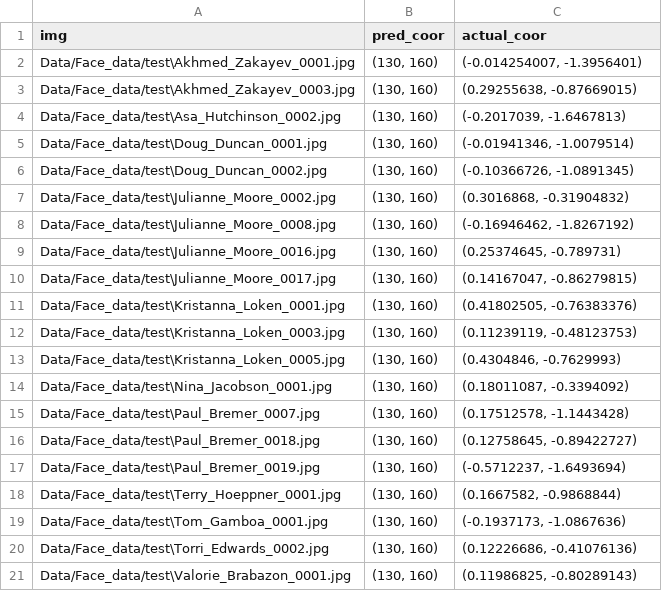
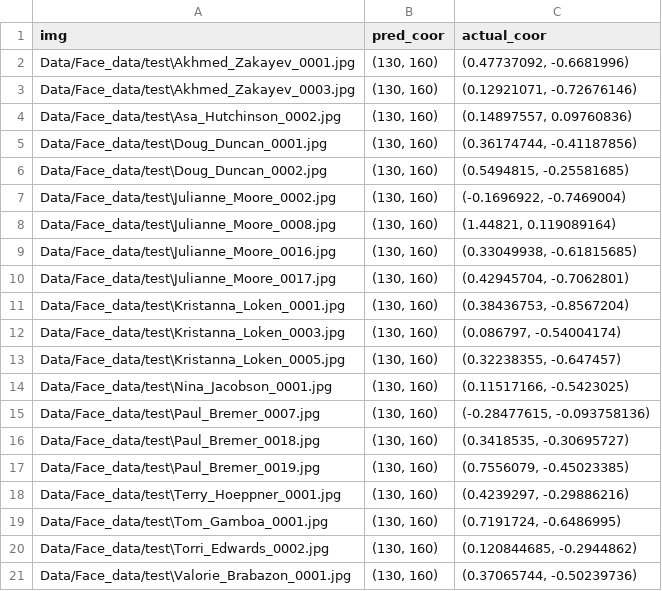
Before and after one commit to asjad895/Signle-Pixel-Locate, a CSV file: Test_Data_Result/test_result_1.csv, drawn as a sheet.

```diff
--- a/Test_Data_Result/test_result_1.csv
+++ b/Test_Data_Result/test_result_1.csv
@@ -1,21 +1,21 @@
 img,pred_coor,actual_coor
-Data/Face_data/test\Akhmed_Zakayev_0001.jpg,"(130, 160)","(-0.014254007, -1.3956401)"
-Data/Face_data/test\Akhmed_Zakayev_0003.jpg,"(130, 160)","(0.29255638, -0.87669015)"
-Data/Face_data/test\Asa_Hutchinson_0002.jpg,"(130, 160)","(-0.2017039, -1.6467813)"
-Data/Face_data/test\Doug_Duncan_0001.jpg,"(130, 160)","(-0.01941346, -1.0079514)"
-Data/Face_data/test\Doug_Duncan_0002.jpg,"(130, 160)","(-0.10366726, -1.0891345)"
-Data/Face_data/test\Julianne_Moore_0002.jpg,"(130, 160)","(0.3016868, -0.31904832)"
-Data/Face_data/test\Julianne_Moore_0008.jpg,"(130, 160)","(-0.16946462, -1.8267192)"
-Data/Face_data/test\Julianne_Moore_0016.jpg,"(130, 160)","(0.25374645, -0.789731)"
-Data/Face_data/test\Julianne_Moore_0017.jpg,"(130, 160)","(0.14167047, -0.86279815)"
-Data/Face_data/test\Kristanna_Loken_0001.jpg,"(130, 160)","(0.41802505, -0.76383376)"
-Data/Face_data/test\Kristanna_Loken_0003.jpg,"(130, 160)","(0.11239119, -0.48123753)"
-Data/Face_data/test\Kristanna_Loken_0005.jpg,"(130, 160)","(0.4304846, -0.7629993)"
-Data/Face_data/test\Nina_Jacobson_0001.jpg,"(130, 160)","(0.18011087, -0.3394092)"
-Data/Face_data/test\Paul_Bremer_0007.jpg,"(130, 160)","(0.17512578, -1.1443428)"
-Data/Face_data/test\Paul_Bremer_0018.jpg,"(130, 160)","(0.12758645, -0.89422727)"
-Data/Face_data/test\Paul_Bremer_0019.jpg,"(130, 160)","(-0.5712237, -1.6493694)"
-Data/Face_data/test\Terry_Hoeppner_0001.jpg,"(130, 160)","(0.1667582, -0.9868844)"
-Data/Face_data/test\Tom_Gamboa_0001.jpg,"(130, 160)","(-0.1937173, -1.0867636)"
-Data/Face_data/test\Torri_Edwards_0002.jpg,"(130, 160)","(0.12226686, -0.41076136)"
-Data/Face_data/test\Valorie_Brabazon_0001.jpg,"(130, 160)","(0.11986825, -0.80289143)"
+Data/Face_data/test\Akhmed_Zakayev_0001.jpg,"(130, 160)","(0.47737092, -0.6681996)"
+Data/Face_data/test\Akhmed_Zakayev_0003.jpg,"(130, 160)","(0.12921071, -0.72676146)"
+Data/Face_data/test\Asa_Hutchinson_0002.jpg,"(130, 160)","(0.14897557, 0.09760836)"
+Data/Face_data/test\Doug_Duncan_0001.jpg,"(130, 160)","(0.36174744, -0.41187856)"
+Data/Face_data/test\Doug_Duncan_0002.jpg,"(130, 160)","(0.5494815, -0.25581685)"
+Data/Face_data/test\Julianne_Moore_0002.jpg,"(130, 160)","(-0.1696922, -0.7469004)"
+Data/Face_data/test\Julianne_Moore_0008.jpg,"(130, 160)","(1.44821, 0.119089164)"
+Data/Face_data/test\Julianne_Moore_0016.jpg,"(130, 160)","(0.33049938, -0.61815685)"
+Data/Face_data/test\Julianne_Moore_0017.jpg,"(130, 160)","(0.42945704, -0.7062801)"
+Data/Face_data/test\Kristanna_Loken_0001.jpg,"(130, 160)","(0.38436753, -0.8567204)"
+Data/Face_data/test\Kristanna_Loken_0003.jpg,"(130, 160)","(0.086797, -0.54004174)"
+Data/Face_data/test\Kristanna_Loken_0005.jpg,"(130, 160)","(0.32238355, -0.647457)"
+Data/Face_data/test\Nina_Jacobson_0001.jpg,"(130, 160)","(0.11517166, -0.5423025)"
+Data/Face_data/test\Paul_Bremer_0007.jpg,"(130, 160)","(-0.28477615, -0.093758136)"
+Data/Face_data/test\Paul_Bremer_0018.jpg,"(130, 160)","(0.3418535, -0.30695727)"
+Data/Face_data/test\Paul_Bremer_0019.jpg,"(130, 160)","(0.7556079, -0.45023385)"
+Data/Face_data/test\Terry_Hoeppner_0001.jpg,"(130, 160)","(0.4239297, -0.29886216)"
+Data/Face_data/test\Tom_Gamboa_0001.jpg,"(130, 160)","(0.7191724, -0.6486995)"
+Data/Face_data/test\Torri_Edwards_0002.jpg,"(130, 160)","(0.120844685, -0.2944862)"
+Data/Face_data/test\Valorie_Brabazon_0001.jpg,"(130, 160)","(0.37065744, -0.50239736)"
```
Also changed, not shown: 2 other files.
